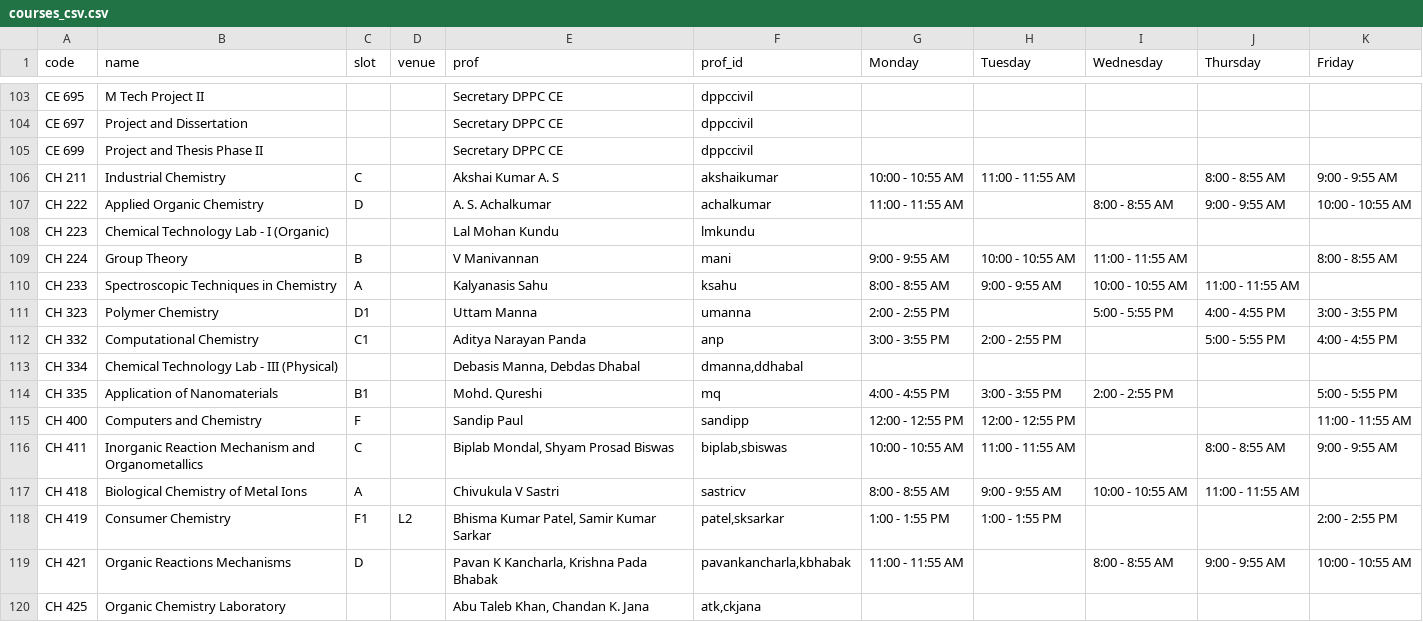
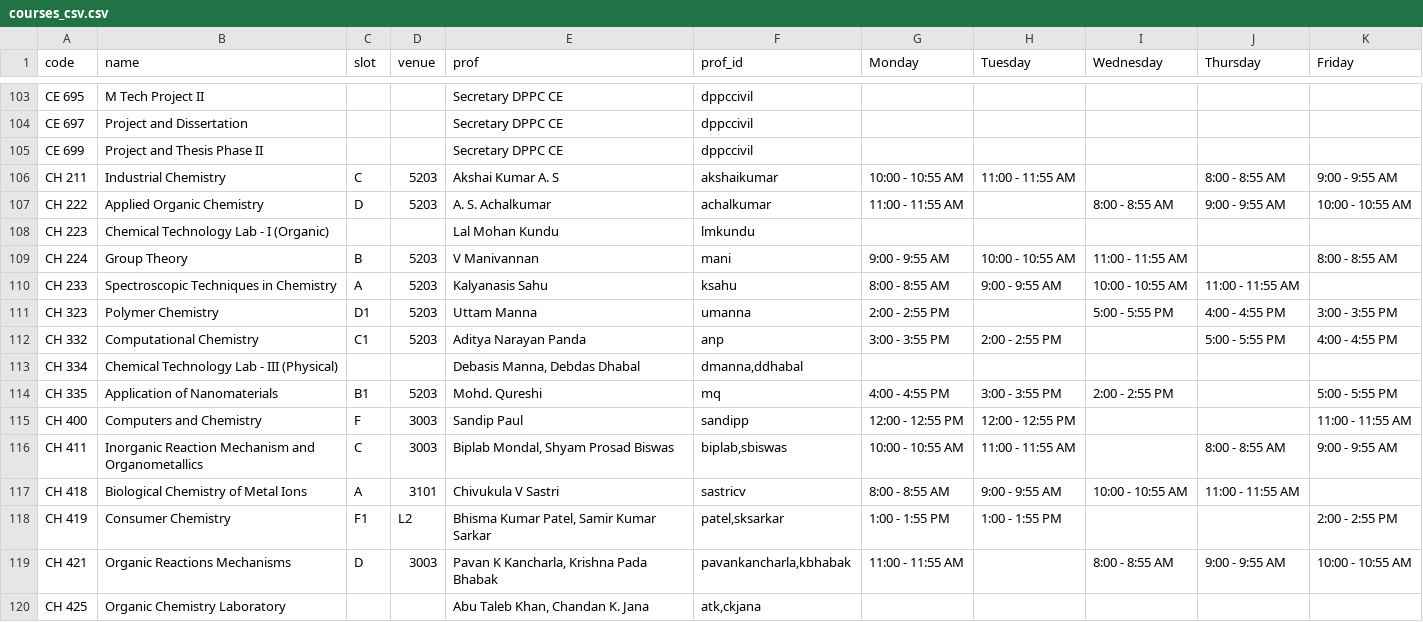
Before and after one commit to swciitg/smart-timetable, a CSV file: data/courses_csv.csv, drawn as a sheet; only a part is shown, gaps mark what is left out; the diff covers the shown part only.

```diff
--- a/data/courses_csv.csv
+++ b/data/courses_csv.csv
@@ -105,16 +105,16 @@ CE 697,Project and Dissertation,,,Secretary DPPC CE,dppccivil,,,,,
 CE 699,Project and Thesis Phase II,,,Secretary DPPC CE,dppccivil,,,,,
-CH 211,Industrial Chemistry,C,,Akshai Kumar A. S,akshaikumar,10:00 - 10:55 AM,11:00 - 11:55 AM,,8:00 - 8:55 AM,9:00 - 9:55 AM
-CH 222,Applied Organic Chemistry,D,,A. S. Achalkumar,achalkumar,11:00 - 11:55 AM,,8:00 - 8:55 AM,9:00 - 9:55 AM,10:00 - 10:55 AM
+CH 211,Industrial Chemistry,C,5203,Akshai Kumar A. S,akshaikumar,10:00 - 10:55 AM,11:00 - 11:55 AM,,8:00 - 8:55 AM,9:00 - 9:55 AM
+CH 222,Applied Organic Chemistry,D,5203,A. S. Achalkumar,achalkumar,11:00 - 11:55 AM,,8:00 - 8:55 AM,9:00 - 9:55 AM,10:00 - 10:55 AM
 CH 223,Chemical Technology Lab - I (Organic),,,Lal Mohan Kundu,lmkundu,,,,,
-CH 224,Group Theory,B,,V Manivannan,mani,9:00 - 9:55 AM,10:00 - 10:55 AM,11:00 - 11:55 AM,,8:00 - 8:55 AM
-CH 233,Spectroscopic Techniques in Chemistry,A,,Kalyanasis Sahu,ksahu,8:00 - 8:55 AM,9:00 - 9:55 AM,10:00 - 10:55 AM,11:00 - 11:55 AM,
-CH 323,Polymer Chemistry,D1,,Uttam Manna,umanna,2:00 - 2:55 PM,,5:00 - 5:55 PM,4:00 - 4:55 PM,3:00 - 3:55 PM
-CH 332,Computational Chemistry,C1,,Aditya Narayan Panda,anp,3:00 - 3:55 PM,2:00 - 2:55 PM,,5:00 - 5:55 PM,4:00 - 4:55 PM
+CH 224,Group Theory,B,5203,V Manivannan,mani,9:00 - 9:55 AM,10:00 - 10:55 AM,11:00 - 11:55 AM,,8:00 - 8:55 AM
+CH 233,Spectroscopic Techniques in Chemistry,A,5203,Kalyanasis Sahu,ksahu,8:00 - 8:55 AM,9:00 - 9:55 AM,10:00 - 10:55 AM,11:00 - 11:55 AM,
+CH 323,Polymer Chemistry,D1,5203,Uttam Manna,umanna,2:00 - 2:55 PM,,5:00 - 5:55 PM,4:00 - 4:55 PM,3:00 - 3:55 PM
+CH 332,Computational Chemistry,C1,5203,Aditya Narayan Panda,anp,3:00 - 3:55 PM,2:00 - 2:55 PM,,5:00 - 5:55 PM,4:00 - 4:55 PM
 CH 334,Chemical Technology Lab - III (Physical),,,"Debasis Manna, Debdas Dhabal","dmanna,ddhabal",,,,,
-CH 335,Application of Nanomaterials,B1,,Mohd. Qureshi,mq,4:00 - 4:55 PM,3:00 - 3:55 PM,2:00 - 2:55 PM,,5:00 - 5:55 PM
-CH 400,Computers and Chemistry,F,,Sandip Paul,sandipp,12:00 - 12:55 PM,12:00 - 12:55 PM,,,11:00 - 11:55 AM
-CH 411,Inorganic Reaction Mechanism and Organometallics,C,,"Biplab Mondal, Shyam Prosad Biswas","biplab,sbiswas",10:00 - 10:55 AM,11:00 - 11:55 AM,,8:00 - 8:55 AM,9:00 - 9:55 AM
-CH 418,Biological Chemistry of Metal Ions,A,,Chivukula V Sastri,sastricv,8:00 - 8:55 AM,9:00 - 9:55 AM,10:00 - 10:55 AM,11:00 - 11:55 AM,
+CH 335,Application of Nanomaterials,B1,5203,Mohd. Qureshi,mq,4:00 - 4:55 PM,3:00 - 3:55 PM,2:00 - 2:55 PM,,5:00 - 5:55 PM
+CH 400,Computers and Chemistry,F,3003,Sandip Paul,sandipp,12:00 - 12:55 PM,12:00 - 12:55 PM,,,11:00 - 11:55 AM
+CH 411,Inorganic Reaction Mechanism and Organometallics,C,3003,"Biplab Mondal, Shyam Prosad Biswas","biplab,sbiswas",10:00 - 10:55 AM,11:00 - 11:55 AM,,8:00 - 8:55 AM,9:00 - 9:55 AM
+CH 418,Biological Chemistry of Metal Ions,A,3101,Chivukula V Sastri,sastricv,8:00 - 8:55 AM,9:00 - 9:55 AM,10:00 - 10:55 AM,11:00 - 11:55 AM,
 CH 419,Consumer Chemistry,F1,L2,"Bhisma Kumar Patel, Samir Kumar Sarkar","patel,sksarkar",1:00 - 1:55 PM,1:00 - 1:55 PM,,,2:00 - 2:55 PM
-CH 421,Organic Reactions Mechanisms,D,,"Pavan K Kancharla, Krishna Pada Bhabak","pavankancharla,kbhabak",11:00 - 11:55 AM,,8:00 - 8:55 AM,9:00 - 9:55 AM,10:00 - 10:55 AM
+CH 421,Organic Reactions Mechanisms,D,3003,"Pavan K Kancharla, Krishna Pada Bhabak","pavankancharla,kbhabak",11:00 - 11:55 AM,,8:00 - 8:55 AM,9:00 - 9:55 AM,10:00 - 10:55 AM
 CH 425,Organic Chemistry Laboratory,,,"Abu Taleb Khan, Chandan K. Jana","atk,ckjana",,,,,
```
Also changed, not shown: 91 edited cells elsewhere in this file.
